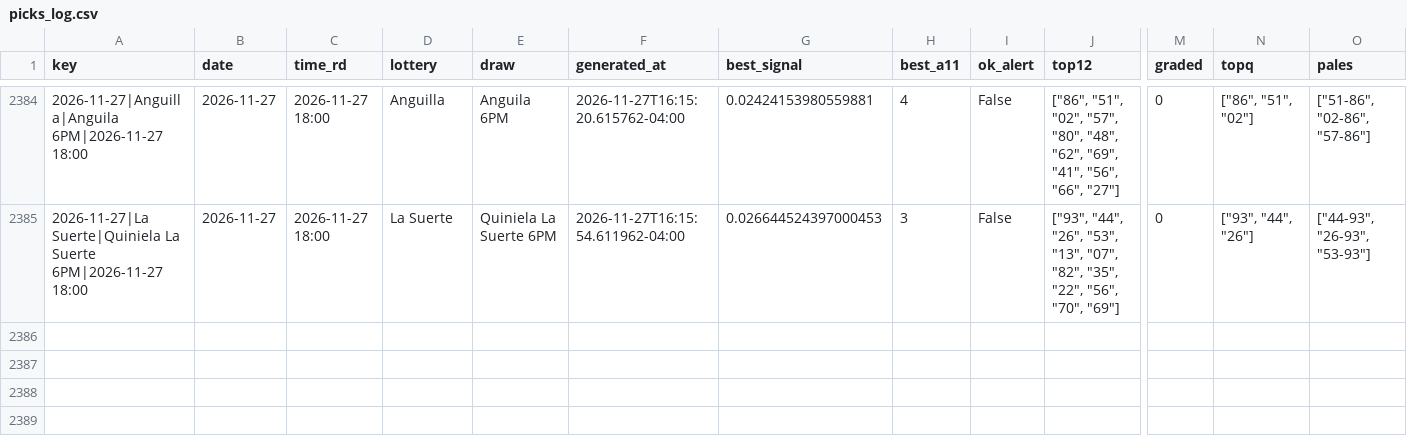
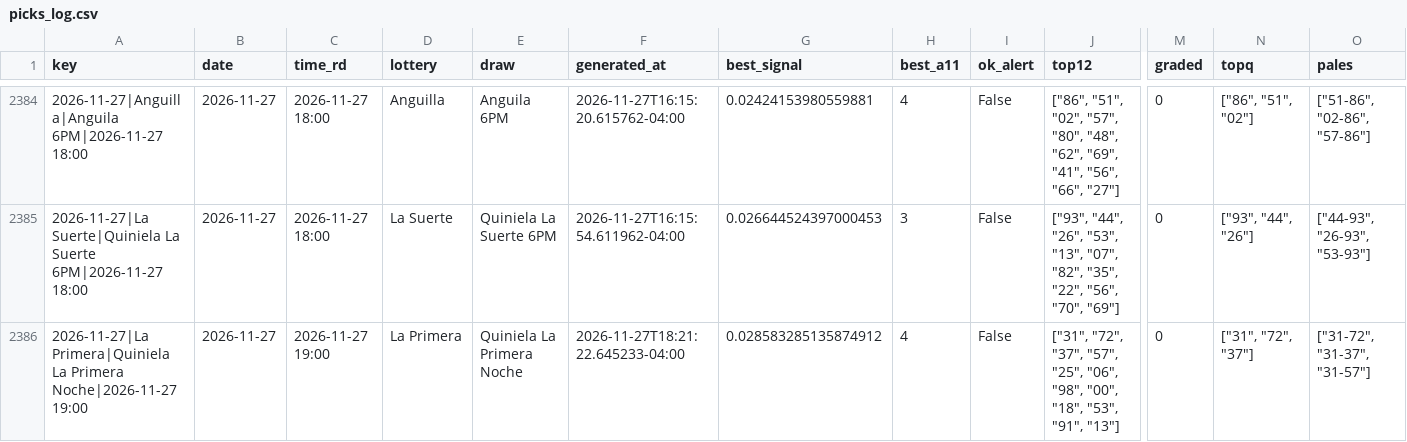
Before and after one commit to carbosota1/LotMix, a CSV file: data/picks_log.csv, drawn as a sheet; only a part is shown, gaps mark what is left out; rows hold the shown columns only; the diff names each change by its address in the sheet, - before the commit and + after, or states it on an @@ line.

```diff
--- a/data/picks_log.csv
+++ b/data/picks_log.csv
+row 2386: 2026-11-27|La Primera|Quiniela La Primera Noche|2026-11-27 19:00 | 2026-11-27 | 2026-11-27 19:00 | La Primera | Quiniela La Primera Noche | 2026-11-27T18:21:22.645233-04:00 | 0.028583285135874912 | 4 | False | ["31", "72", "37", "57", "25", "06", "98", "00", "18", "53", "91", "13"] | 0 | ["31", "72", "37"] | ["31-72", "31-37", "31-57"]
```
Also changed, not shown: 3 other files.
